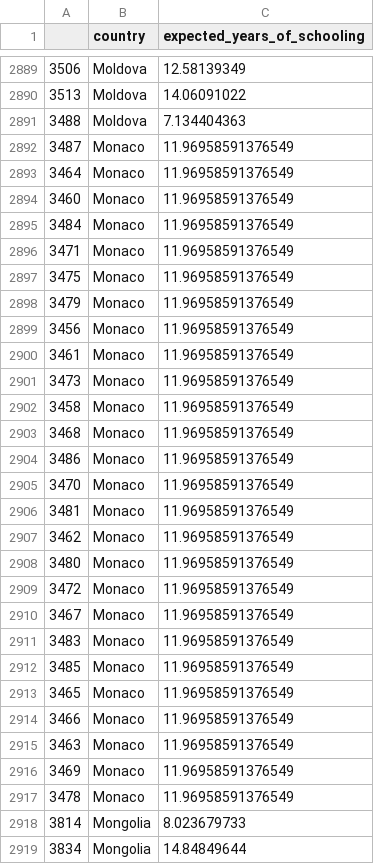
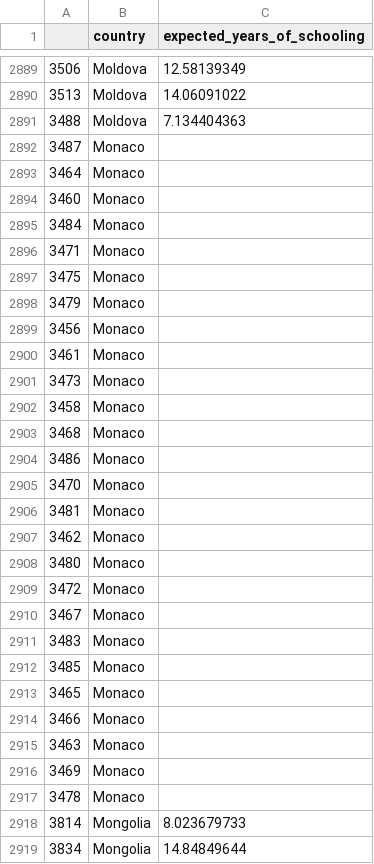
Before and after one commit to idalinnakallio/DAT565, a CSV file: Assignment 4/xtrainfilled.csv, drawn as a sheet; only a part is shown, gaps mark what is left out; the diff covers the shown part only.

```diff
--- a/Assignment 4/xtrainfilled.csv
+++ b/Assignment 4/xtrainfilled.csv
@@ -2891,28 +2891,28 @@
 3488,Moldova,7.134404363
-3487,Monaco,11.96958591376549
-3464,Monaco,11.96958591376549
-3460,Monaco,11.96958591376549
-3484,Monaco,11.96958591376549
-3471,Monaco,11.96958591376549
-3475,Monaco,11.96958591376549
-3479,Monaco,11.96958591376549
-3456,Monaco,11.96958591376549
-3461,Monaco,11.96958591376549
-3473,Monaco,11.96958591376549
-3458,Monaco,11.96958591376549
-3468,Monaco,11.96958591376549
-3486,Monaco,11.96958591376549
-3470,Monaco,11.96958591376549
-3481,Monaco,11.96958591376549
-3462,Monaco,11.96958591376549
-3480,Monaco,11.96958591376549
-3472,Monaco,11.96958591376549
-3467,Monaco,11.96958591376549
-3483,Monaco,11.96958591376549
-3485,Monaco,11.96958591376549
-3465,Monaco,11.96958591376549
-3466,Monaco,11.96958591376549
-3463,Monaco,11.96958591376549
-3469,Monaco,11.96958591376549
-3478,Monaco,11.96958591376549
+3487,Monaco,
+3464,Monaco,
+3460,Monaco,
+3484,Monaco,
+3471,Monaco,
+3475,Monaco,
+3479,Monaco,
+3456,Monaco,
+3461,Monaco,
+3473,Monaco,
+3458,Monaco,
+3468,Monaco,
+3486,Monaco,
+3470,Monaco,
+3481,Monaco,
+3462,Monaco,
+3480,Monaco,
+3472,Monaco,
+3467,Monaco,
+3483,Monaco,
+3485,Monaco,
+3465,Monaco,
+3466,Monaco,
+3463,Monaco,
+3469,Monaco,
+3478,Monaco,
 3814,Mongolia,8.023679733
```
Also changed, not shown: 66 edited cells elsewhere in this file, 4 other files.
